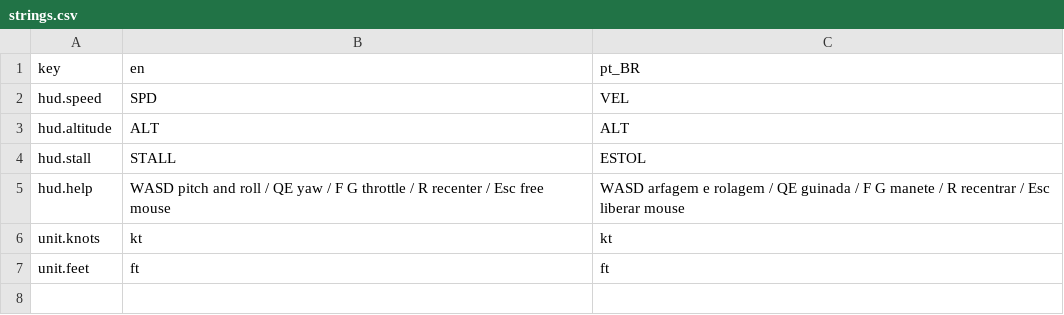
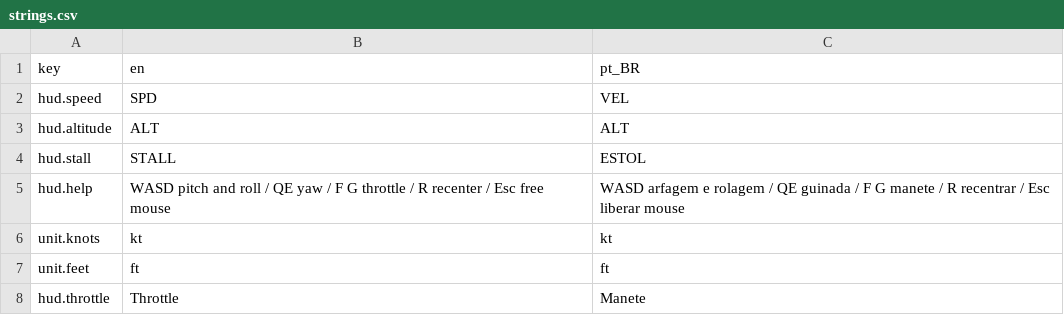
Before and after one commit to dougspinheiro/AeroGauntlet, a CSV file: 08_GAME/PROJECT/localization/strings.csv, drawn as a sheet.

```diff
--- a/08_GAME/PROJECT/localization/strings.csv
+++ b/08_GAME/PROJECT/localization/strings.csv
@@ -7 +7,2 @@ unit.knots,kt,kt
 unit.feet,ft,ft
+hud.throttle,Throttle,Manete
```
Also changed, not shown: 2 other files.
